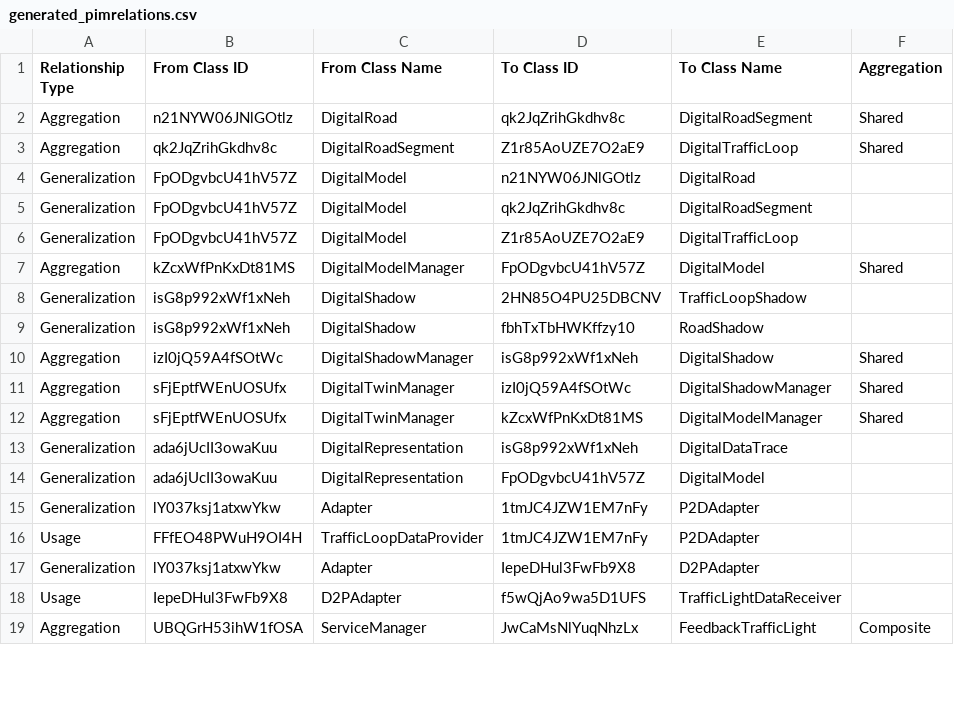
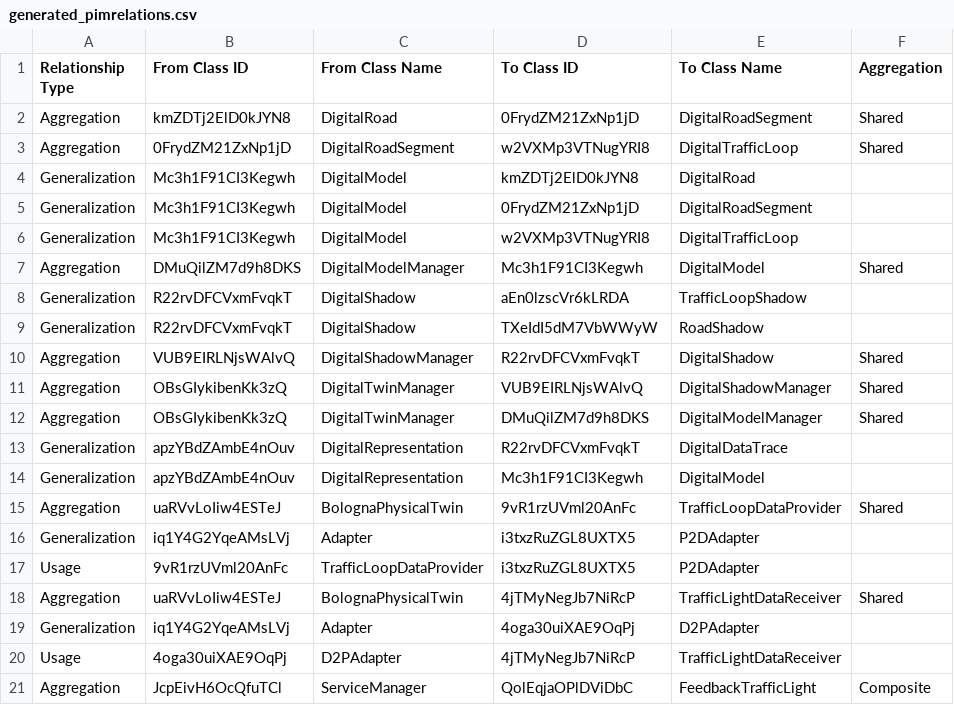
Before and after one commit to alessandrasomma28/m2dt, a CSV file: TransformationResults/Relations/generated_pimrelations.csv, drawn as a sheet; only a part is shown; the diff covers the shown part only.

```diff
--- a/TransformationResults/Relations/generated_pimrelations.csv
+++ b/TransformationResults/Relations/generated_pimrelations.csv
@@ -1,19 +1,21 @@
 Relationship Type,From Class ID,From Class Name,To Class ID,To Class Name,Aggregation
-Aggregation,n21NYW06JNlGOtlz,DigitalRoad,qk2JqZrihGkdhv8c,DigitalRoadSegment,Shared
-Aggregation,qk2JqZrihGkdhv8c,DigitalRoadSegment,Z1r85AoUZE7O2aE9,DigitalTrafficLoop,Shared
-Generalization,FpODgvbcU41hV57Z,DigitalModel,n21NYW06JNlGOtlz,DigitalRoad,
-Generalization,FpODgvbcU41hV57Z,DigitalModel,qk2JqZrihGkdhv8c,DigitalRoadSegment,
-Generalization,FpODgvbcU41hV57Z,DigitalModel,Z1r85AoUZE7O2aE9,DigitalTrafficLoop,
-Aggregation,kZcxWfPnKxDt81MS,DigitalModelManager,FpODgvbcU41hV57Z,DigitalModel,Shared
-Generalization,isG8p992xWf1xNeh,DigitalShadow,2HN85O4PU25DBCNV,TrafficLoopShadow,
-Generalization,isG8p992xWf1xNeh,DigitalShadow,fbhTxTbHWKffzy10,RoadShadow,
-Aggregation,izI0jQ59A4fSOtWc,DigitalShadowManager,isG8p992xWf1xNeh,DigitalShadow,Shared
-Aggregation,sFjEptfWEnUOSUfx,DigitalTwinManager,izI0jQ59A4fSOtWc,DigitalShadowManager,Shared
-Aggregation,sFjEptfWEnUOSUfx,DigitalTwinManager,kZcxWfPnKxDt81MS,DigitalModelManager,Shared
-Generalization,ada6jUcII3owaKuu,DigitalRepresentation,isG8p992xWf1xNeh,DigitalDataTrace,
-Generalization,ada6jUcII3owaKuu,DigitalRepresentation,FpODgvbcU41hV57Z,DigitalModel,
-Generalization,lY037ksj1atxwYkw,Adapter,1tmJC4JZW1EM7nFy,P2DAdapter,
-Usage,FFfEO48PWuH9OI4H,TrafficLoopDataProvider,1tmJC4JZW1EM7nFy,P2DAdapter,
-Generalization,lY037ksj1atxwYkw,Adapter,IepeDHul3FwFb9X8,D2PAdapter,
-Usage,IepeDHul3FwFb9X8,D2PAdapter,f5wQjAo9wa5D1UFS,TrafficLightDataReceiver,
-Aggregation,UBQGrH53ihW1fOSA,ServiceManager,JwCaMsNlYuqNhzLx,FeedbackTrafficLight,Composite
+Aggregation,kmZDTj2ElD0kJYN8,DigitalRoad,0FrydZM21ZxNp1jD,DigitalRoadSegment,Shared
+Aggregation,0FrydZM21ZxNp1jD,DigitalRoadSegment,w2VXMp3VTNugYRI8,DigitalTrafficLoop,Shared
+Generalization,Mc3h1F91CI3Kegwh,DigitalModel,kmZDTj2ElD0kJYN8,DigitalRoad,
+Generalization,Mc3h1F91CI3Kegwh,DigitalModel,0FrydZM21ZxNp1jD,DigitalRoadSegment,
+Generalization,Mc3h1F91CI3Kegwh,DigitalModel,w2VXMp3VTNugYRI8,DigitalTrafficLoop,
+Aggregation,DMuQilZM7d9h8DKS,DigitalModelManager,Mc3h1F91CI3Kegwh,DigitalModel,Shared
+Generalization,R22rvDFCVxmFvqkT,DigitalShadow,aEn0lzscVr6kLRDA,TrafficLoopShadow,
+Generalization,R22rvDFCVxmFvqkT,DigitalShadow,TXeIdI5dM7VbWWyW,RoadShadow,
+Aggregation,VUB9EIRLNjsWAlvQ,DigitalShadowManager,R22rvDFCVxmFvqkT,DigitalShadow,Shared
+Aggregation,OBsGIykibenKk3zQ,DigitalTwinManager,VUB9EIRLNjsWAlvQ,DigitalShadowManager,Shared
+Aggregation,OBsGIykibenKk3zQ,DigitalTwinManager,DMuQilZM7d9h8DKS,DigitalModelManager,Shared
+Generalization,apzYBdZAmbE4nOuv,DigitalRepresentation,R22rvDFCVxmFvqkT,DigitalDataTrace,
+Generalization,apzYBdZAmbE4nOuv,DigitalRepresentation,Mc3h1F91CI3Kegwh,DigitalModel,
+Aggregation,uaRVvLoIiw4ESTeJ,BolognaPhysicalTwin,9vR1rzUVml20AnFc,TrafficLoopDataProvider,Shared
+Generalization,iq1Y4G2YqeAMsLVj,Adapter,i3txzRuZGL8UXTX5,P2DAdapter,
+Usage,9vR1rzUVml20AnFc,TrafficLoopDataProvider,i3txzRuZGL8UXTX5,P2DAdapter,
+Aggregation,uaRVvLoIiw4ESTeJ,BolognaPhysicalTwin,4jTMyNegJb7NiRcP,TrafficLightDataReceiver,Shared
+Generalization,iq1Y4G2YqeAMsLVj,Adapter,4oga30uiXAE9OqPj,D2PAdapter,
+Usage,4oga30uiXAE9OqPj,D2PAdapter,4jTMyNegJb7NiRcP,TrafficLightDataReceiver,
+Aggregation,JcpEivH6OcQfuTCl,ServiceManager,QolEqjaOPlDViDbC,FeedbackTrafficLight,Composite
```
Also changed, not shown: 12 edited cells elsewhere in this file, TransformationResults/Classes/generated_pimclasses.csv, 7 other files.
